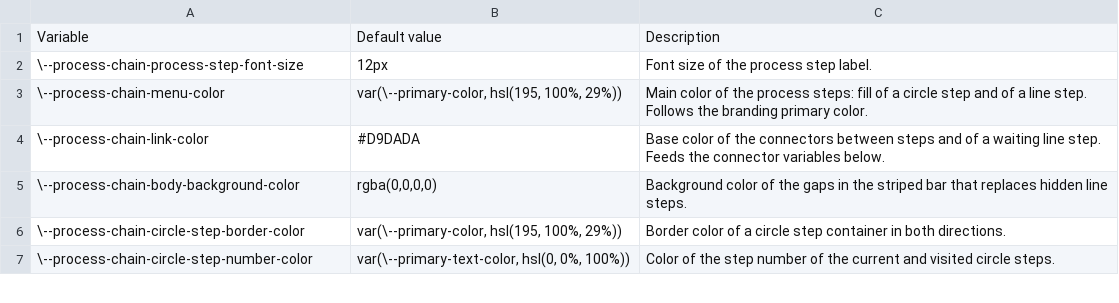
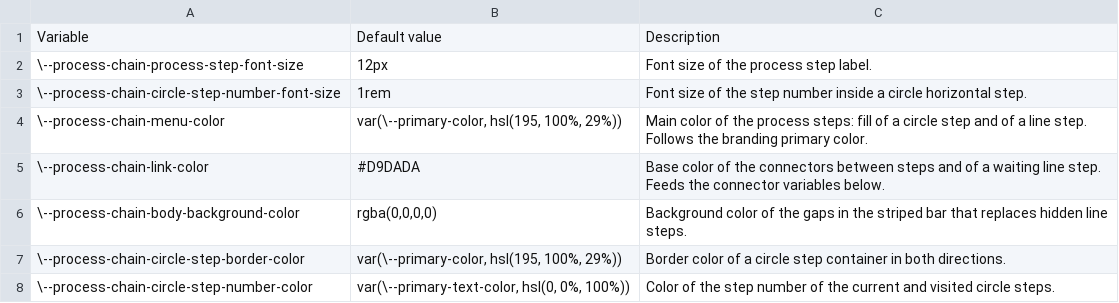
Before and after one commit to axonivy-market/portal, a CSV file: Documentation/portal-guide/source/portal-components/documents/css_variables/process_chain.csv, drawn as a sheet; only a part is shown.

```diff
--- a/Documentation/portal-guide/source/portal-components/documents/css_variables/process_chain.csv
+++ b/Documentation/portal-guide/source/portal-components/documents/css_variables/process_chain.csv
@@ -2,2 +2,3 @@ Variable,Default value,Description
 "\--process-chain-process-step-font-size",12px,Font size of the process step label.
+"\--process-chain-circle-step-number-font-size",1rem,Font size of the step number inside a circle horizontal step.
 "\--process-chain-menu-color","var(\--primary-color, hsl(195, 100%, 29%))",Main color of the process steps: fill of a circle step and of a line step. Follows the branding primary color.
```
Also changed, not shown: 7 other files.
